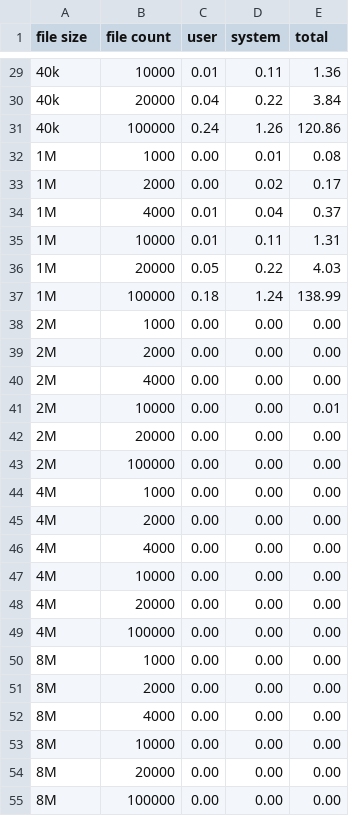
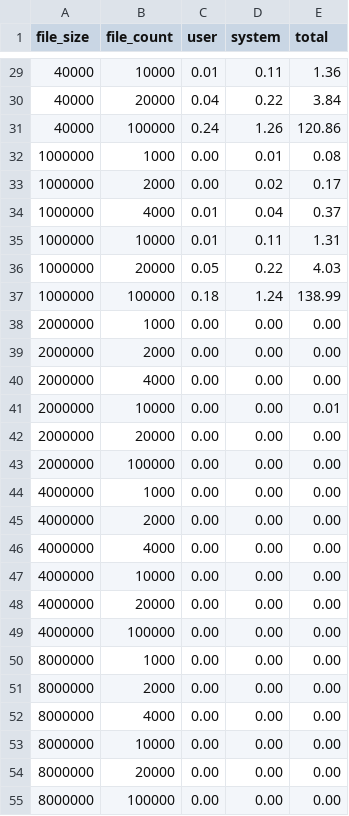
Before and after one commit to svemeyer/SmallFiles, a CSV file: src/ipy/find.csv, drawn as a sheet; only a part is shown, gaps mark what is left out; the diff covers the shown part only.

```diff
--- a/src/ipy/find.csv
+++ b/src/ipy/find.csv
@@ -1 +1 @@
-file size,file count,user,system,total
+file_size,file_count,user,system,total
@@ -29,27 +29,27 @@ file size,file count,user,system,total
-40k,10000,0.01,0.11,1.36
-40k,20000,0.04,0.22,3.84
-40k,100000,0.24,1.26,120.86
-1M,1000,0.00,0.01,0.08
-1M,2000,0.00,0.02,0.17
-1M,4000,0.01,0.04,0.37
-1M,10000,0.01,0.11,1.31
-1M,20000,0.05,0.22,4.03
-1M,100000,0.18,1.24,138.99
-2M,1000,0.00,0.00,0.00
-2M,2000,0.00,0.00,0.00
-2M,4000,0.00,0.00,0.00
-2M,10000,0.00,0.00,0.01
-2M,20000,0.00,0.00,0.00
-2M,100000,0.00,0.00,0.00
-4M,1000,0.00,0.00,0.00
-4M,2000,0.00,0.00,0.00
-4M,4000,0.00,0.00,0.00
-4M,10000,0.00,0.00,0.00
-4M,20000,0.00,0.00,0.00
-4M,100000,0.00,0.00,0.00
-8M,1000,0.00,0.00,0.00
-8M,2000,0.00,0.00,0.00
-8M,4000,0.00,0.00,0.00
-8M,10000,0.00,0.00,0.00
-8M,20000,0.00,0.00,0.00
-8M,100000,0.00,0.00,0.00
+40000,10000,0.01,0.11,1.36
+40000,20000,0.04,0.22,3.84
+40000,100000,0.24,1.26,120.86
+1000000,1000,0.00,0.01,0.08
+1000000,2000,0.00,0.02,0.17
+1000000,4000,0.01,0.04,0.37
+1000000,10000,0.01,0.11,1.31
+1000000,20000,0.05,0.22,4.03
+1000000,100000,0.18,1.24,138.99
+2000000,1000,0.00,0.00,0.00
+2000000,2000,0.00,0.00,0.00
+2000000,4000,0.00,0.00,0.00
+2000000,10000,0.00,0.00,0.01
+2000000,20000,0.00,0.00,0.00
+2000000,100000,0.00,0.00,0.00
+4000000,1000,0.00,0.00,0.00
+4000000,2000,0.00,0.00,0.00
+4000000,4000,0.00,0.00,0.00
+4000000,10000,0.00,0.00,0.00
+4000000,20000,0.00,0.00,0.00
+4000000,100000,0.00,0.00,0.00
+8000000,1000,0.00,0.00,0.00
+8000000,2000,0.00,0.00,0.00
+8000000,4000,0.00,0.00,0.00
+8000000,10000,0.00,0.00,0.00
+8000000,20000,0.00,0.00,0.00
+8000000,100000,0.00,0.00,0.00
```
Also changed, not shown: 27 edited cells elsewhere in this file, src/ipy/ls.csv, src/ipy/stat.csv, 4 other files.
